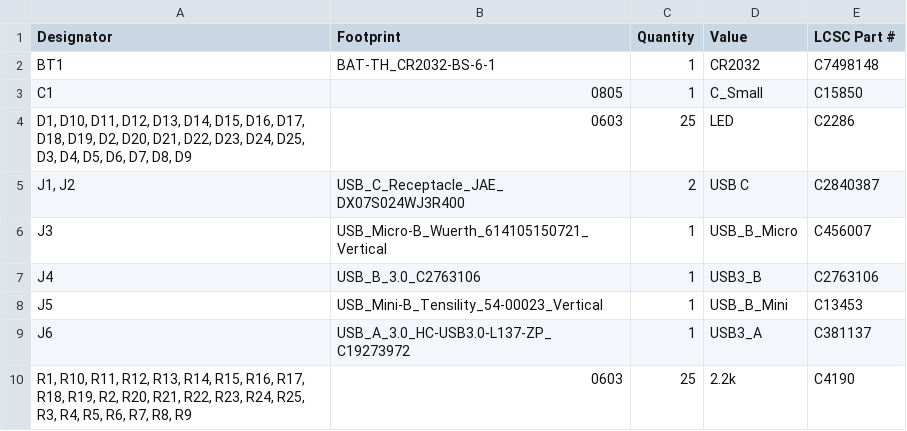
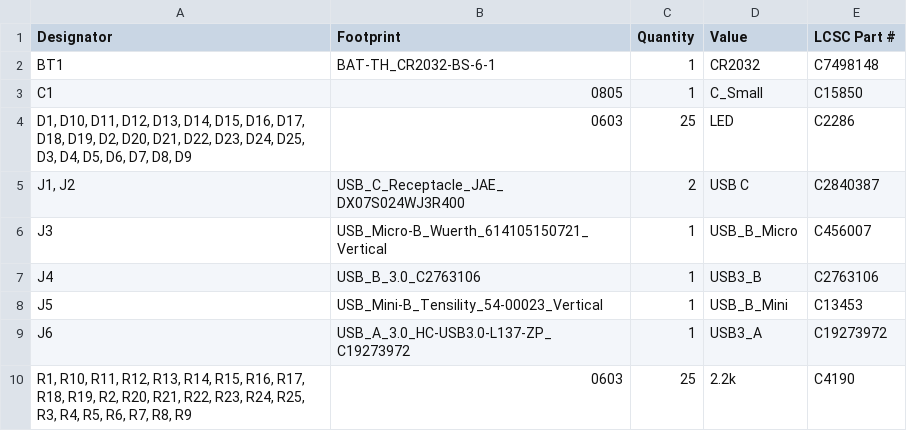
Before and after one commit to SmittyHalibut/usb_c_cable_tester, a CSV file: production/bom.csv, drawn as a sheet.

Commit message:
Oops, missed the USB-A LCSC part number. Fixed. #36

```diff
--- a/production/bom.csv
+++ b/production/bom.csv
@@ -8,3 +8,3 @@ J4,USB_B_3.0_C2763106,1,USB3_B,C2763106
 J5,USB_Mini-B_Tensility_54-00023_Vertical,1,USB_B_Mini,C13453
-J6,USB_A_3.0_HC-USB3.0-L137-ZP_C19273972,1,USB3_A,C381137
+J6,USB_A_3.0_HC-USB3.0-L137-ZP_C19273972,1,USB3_A,C19273972
 "R1, R10, R11, R12, R13, R14, R15, R16, R17, R18, R19, R2, R20, R21, R22, R23, R24, R25, R3, R4, R5, R6, R7, R8, R9",0603,25,2.2k,C4190
```
Also changed, not shown: 4 other files.
